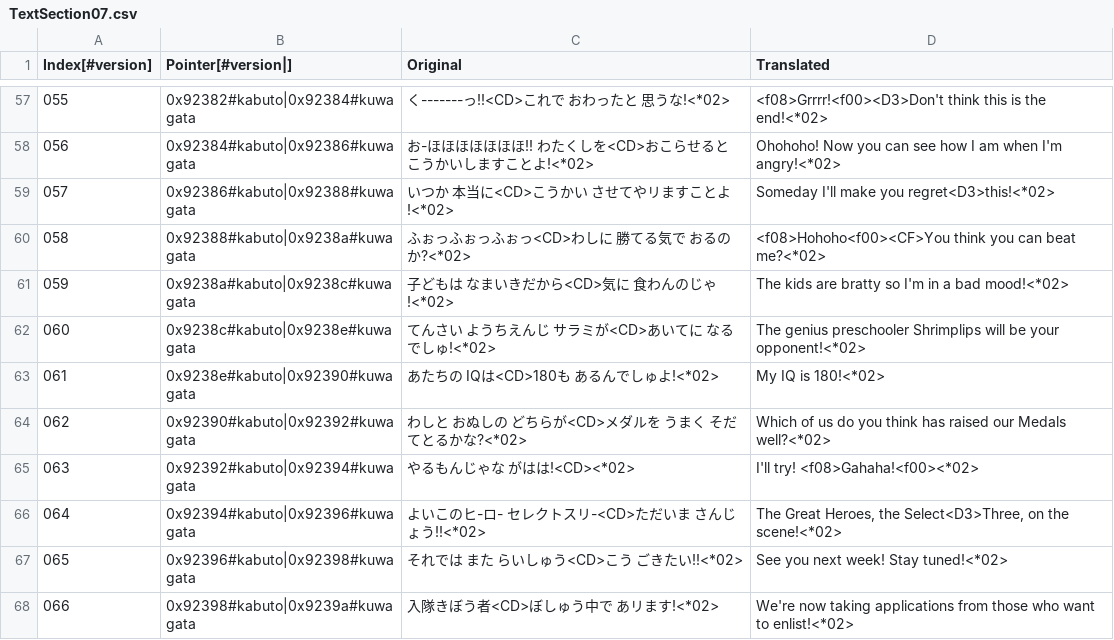
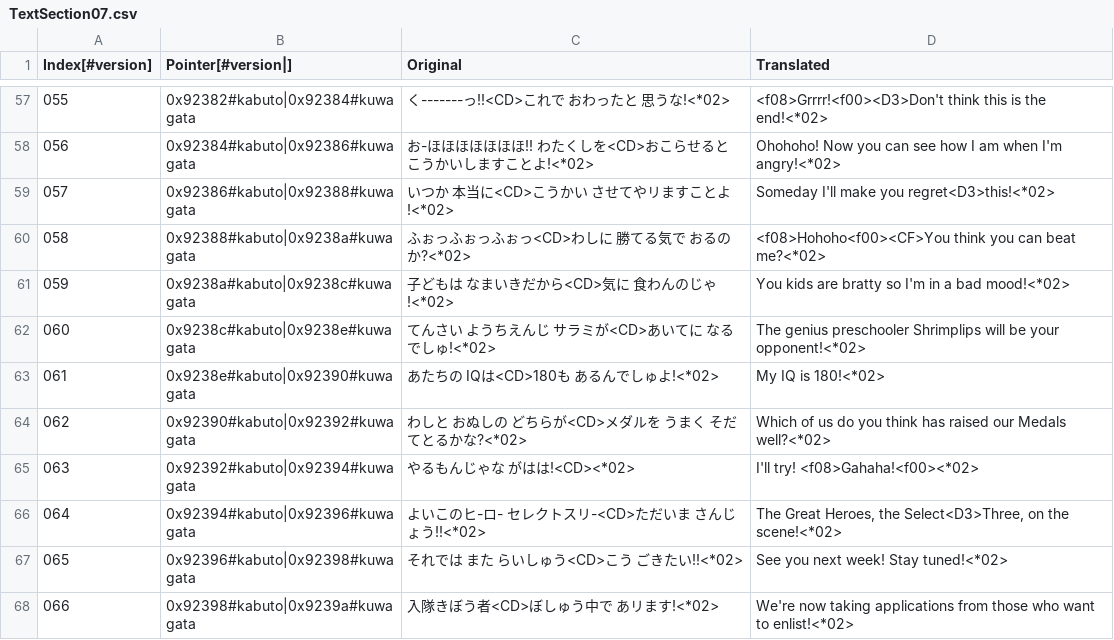
Before and after one commit to Medabots/medarot3, a CSV file: text/dialog/TextSection07.csv, drawn as a sheet; only a part is shown, gaps mark what is left out.

Commit message:
Nightly text update - 20261022

```diff
--- a/text/dialog/TextSection07.csv
+++ b/text/dialog/TextSection07.csv
@@ -60,3 +60,3 @@
 058,0x92388#kabuto|0x9238a#kuwagata,ふぉっふぉっふぉっ<CD>わしに 勝てる気で おるのか?<*02>,<f08>Hohoho<f00><CF>You think you can beat me?<*02>
-059,0x9238a#kabuto|0x9238c#kuwagata,子どもは なまいきだから<CD>気に 食わんのじゃ!<*02>,The kids are bratty so I'm in a bad mood!<*02>
+059,0x9238a#kabuto|0x9238c#kuwagata,子どもは なまいきだから<CD>気に 食わんのじゃ!<*02>,You kids are bratty so I'm in a bad mood!<*02>
 060,0x9238c#kabuto|0x9238e#kuwagata,てんさい ようちえんじ サラミが<CD>あいてに なるでしゅ!<*02>,The genius preschooler Shrimplips will be your opponent!<*02>
```
